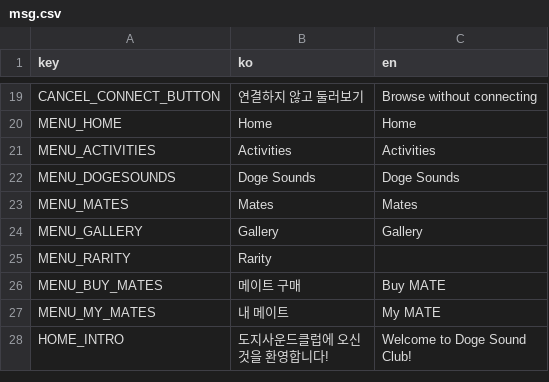
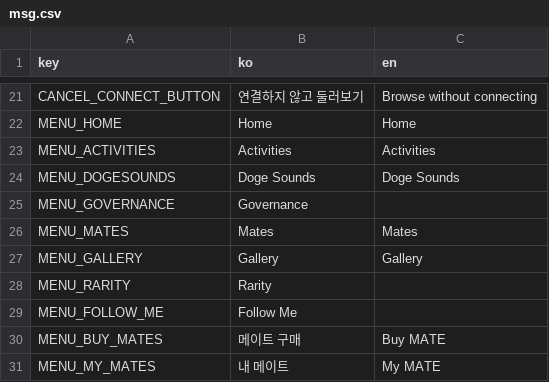
Before and after one commit to dogesoundclub/dsc-app-v2, a CSV file: docs/msg.csv, drawn as a sheet; only a part is shown, gaps mark what is left out; the shorter side is filled out with more unchanged rows; the diff covers the shown part only.

```diff
--- a/docs/msg.csv
+++ b/docs/msg.csv
@@ -22,2 +24,3 @@ MENU_ACTIVITIES,Activities,Activities
 MENU_DOGESOUNDS,Doge Sounds,Doge Sounds
+MENU_GOVERNANCE,Governance
 MENU_MATES,Mates,Mates
@@ -25,2 +28,3 @@ MENU_GALLERY,Gallery,Gallery
 MENU_RARITY,Rarity
+MENU_FOLLOW_ME,Follow Me
 MENU_BUY_MATES,메이트 구매,Buy MATE
```
Also changed, not shown: 33 added rows elsewhere in this file, 54 other files.
